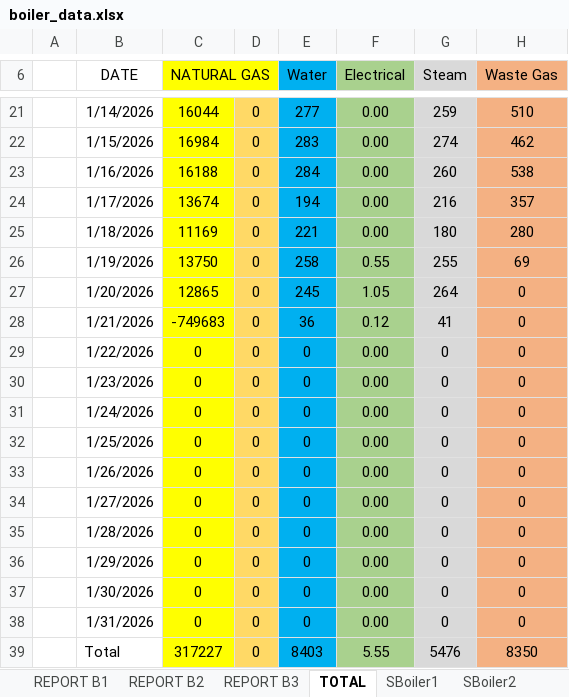
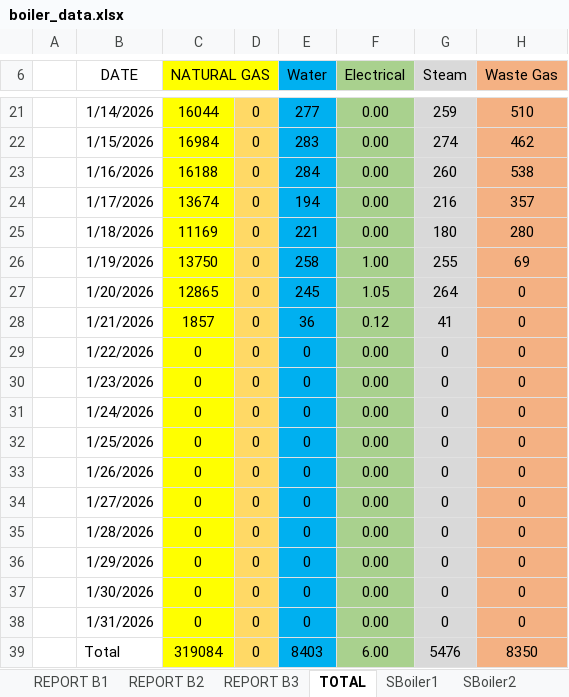
Before and after one commit to asyrafkp/boiler-monitoring-interface, an Excel workbook: data/boiler_data.xlsx, sheet TOTAL, drawn as a sheet; only a part is shown, gaps mark what is left out; values as stored, in another font and other column widths than the file's, no borders; charts and pictures not drawn; the diff names each change by its address in the sheet, - before the commit and + after, or states it on an @@ line.

Commit message:
Fix Natural Gas data - now showing correct 1857 SM³ for Boiler 3 on 1/21/2026
- Downloaded latest Excel from OneDrive with direct file link
- Updated cumulative Natural Gas: 1857 SM³ (was showing 0)
- Updated OneDrive config with direct file link for automatic sync
- Regenerated all daily and hourly JSON files
- Electric usage verified: 124.90 MWh ✅
- Steam production: 41 MT ✅

```diff
--- a/data/boiler_data.xlsx (sheet TOTAL)
+++ b/data/boiler_data.xlsx (sheet TOTAL)
-F26 (Electrical): 0.55
+F26 (Electrical): 1.00
-C28 (NATURAL GAS): -749683
+C28 (NATURAL GAS): 1857
-C39 (NATURAL GAS): 317227
+C39 (NATURAL GAS): 319084
-F39 (Electrical): 5.55
+F39 (Electrical): 6.00
```
Also changed, not shown: sheet REPORT B2, sheet NGSTEAM RATIO, sheet REPORT B3, sheet SBoiler3, sheet Weekly Report Production, sheet DATA B2, 2 more sheets, formulas that keep their value, hidden cells, 23 other files.
